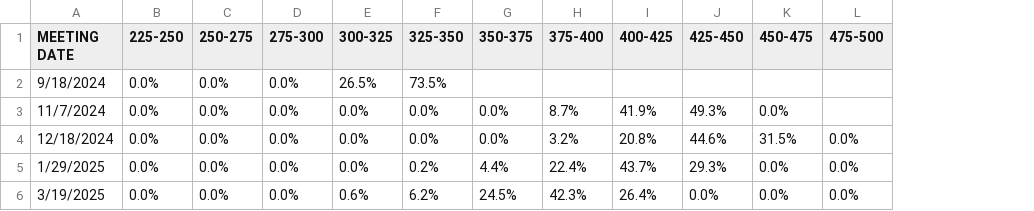
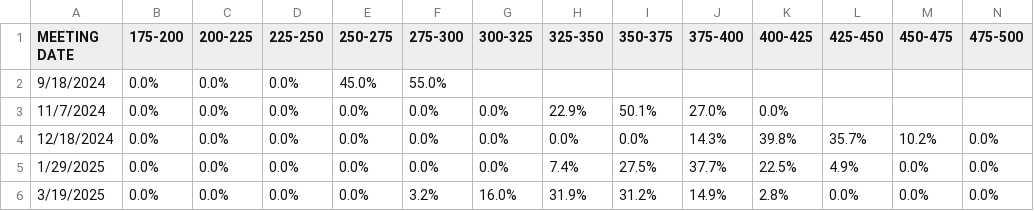
Before and after one commit to FedericoBohl/DatArg-2.0, a CSV file: fed_rate_data.csv, drawn as a sheet; only a part is shown; addresses are those after the commit; the diff covers the shown part only; the diff names each change by its address in the sheet, - before the commit and + after, or states it on an @@ line.

```diff
--- a/fed_rate_data.csv
+++ b/fed_rate_data.csv
+column B (175-200), rows 2-6: all 0.0%
+column C (200-225), rows 2-6: all 0.0%
-E2 (250-275): 0.0%
+E2 (250-275): 45.0%
-F2 (275-300): 0.0%
+F2 (275-300): 55.0%
-G2 (300-325): 26.5%
+G2 (300-325): (empty)
-H2 (325-350): 73.5%
+H2 (325-350): (empty)
-H3 (325-350): 0.0%
+H3 (325-350): 22.9%
-I3 (350-375): 0.0%
+I3 (350-375): 50.1%
-J3 (375-400): 8.7%
+J3 (375-400): 27.0%
-K3 (400-425): 41.9%
+K3 (400-425): 0.0%
-L3 (425-450): 49.3%
+L3 (425-450): (empty)
-M3 (450-475): 0.0%
+M3 (450-475): (empty)
-J4 (375-400): 3.2%
+J4 (375-400): 14.3%
-K4 (400-425): 20.8%
+K4 (400-425): 39.8%
-L4 (425-450): 44.6%
+L4 (425-450): 35.7%
-M4 (450-475): 31.5%
+M4 (450-475): 10.2%
-H5 (325-350): 0.2%
+H5 (325-350): 7.4%
-I5 (350-375): 4.4%
+I5 (350-375): 27.5%
-J5 (375-400): 22.4%
+J5 (375-400): 37.7%
-K5 (400-425): 43.7%
+K5 (400-425): 22.5%
-L5 (425-450): 29.3%
+L5 (425-450): 4.9%
-F6 (275-300): 0.0%
+F6 (275-300): 3.2%
-G6 (300-325): 0.6%
+G6 (300-325): 16.0%
-H6 (325-350): 6.2%
+H6 (325-350): 31.9%
-I6 (350-375): 24.5%
+I6 (350-375): 31.2%
-J6 (375-400): 42.3%
+J6 (375-400): 14.9%
-K6 (400-425): 26.4%
+K6 (400-425): 2.8%
```
Also changed, not shown: 31 edited cells elsewhere in this file, 2 other files.
